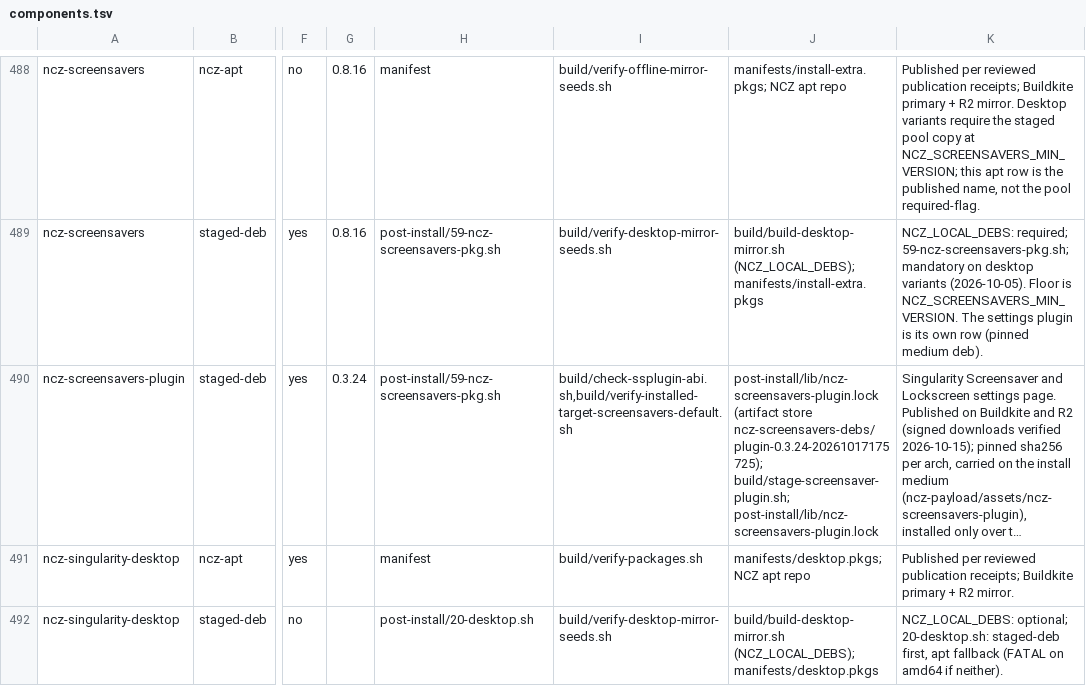
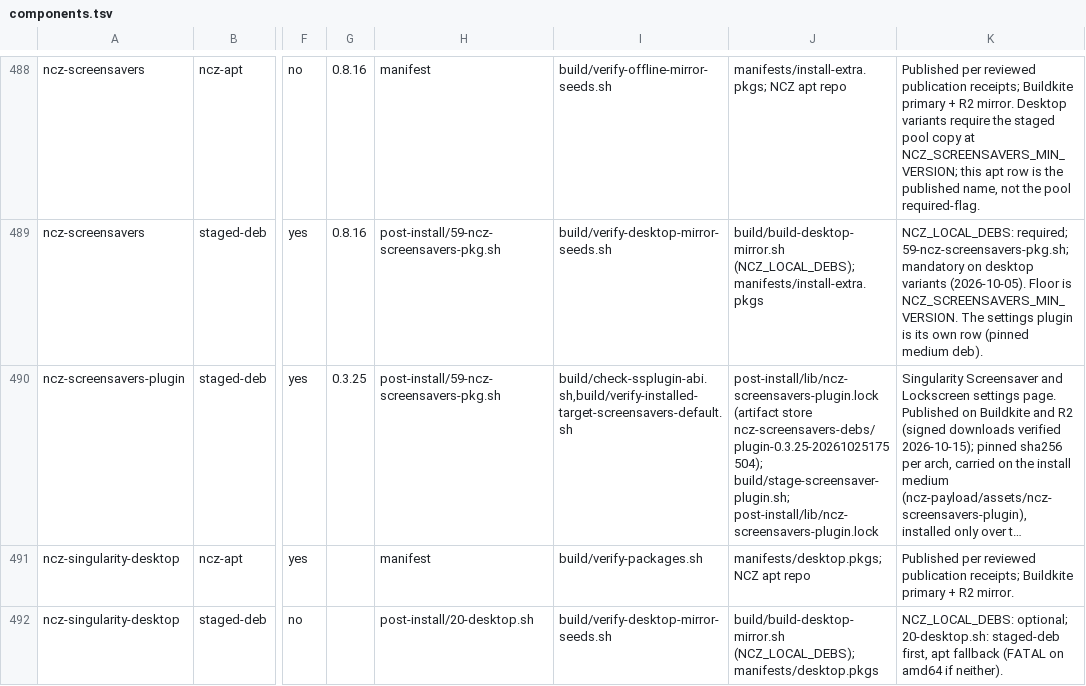
Before and after one commit to ncz-os/cix-installer, a TSV file: manifests/components.tsv, drawn as a sheet; only a part is shown, gaps mark what is left out; long unchanged cells end in …; the diff names each change by its address in the sheet, - before the commit and + after, or states it on an @@ line.

```diff
--- a/manifests/components.tsv
+++ b/manifests/components.tsv
-G490: 0.3.24
+G490: 0.3.25
-J490: …(artifact store ncz-screensavers-debs/plugin-0.3.24-20261017175725); build/stage-screensaver-plugin.sh; post-install/lib/ncz-screensavers-plugin.lock
+J490: …(artifact store ncz-screensavers-debs/plugin-0.3.25-20261025175504); build/stage-screensaver-plugin.sh; post-install/lib/ncz-screensavers-plugin.lock
```
Also changed, not shown: manifests/ncz-packages.tsv, manifests/singularity-payload.tsv, 5 other files.
